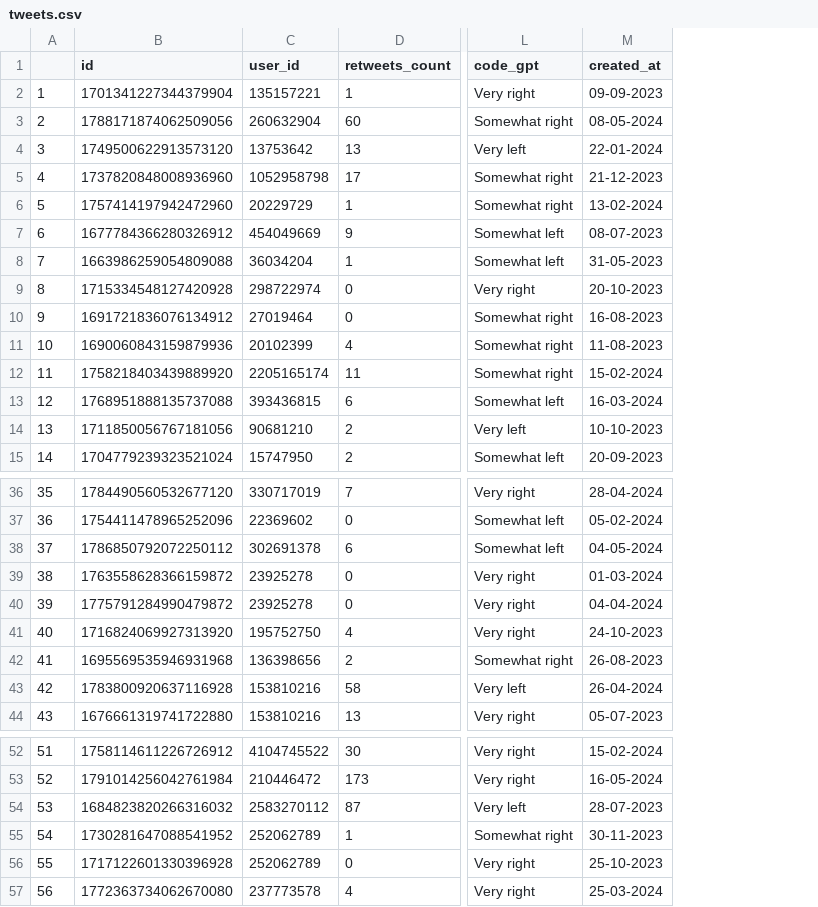
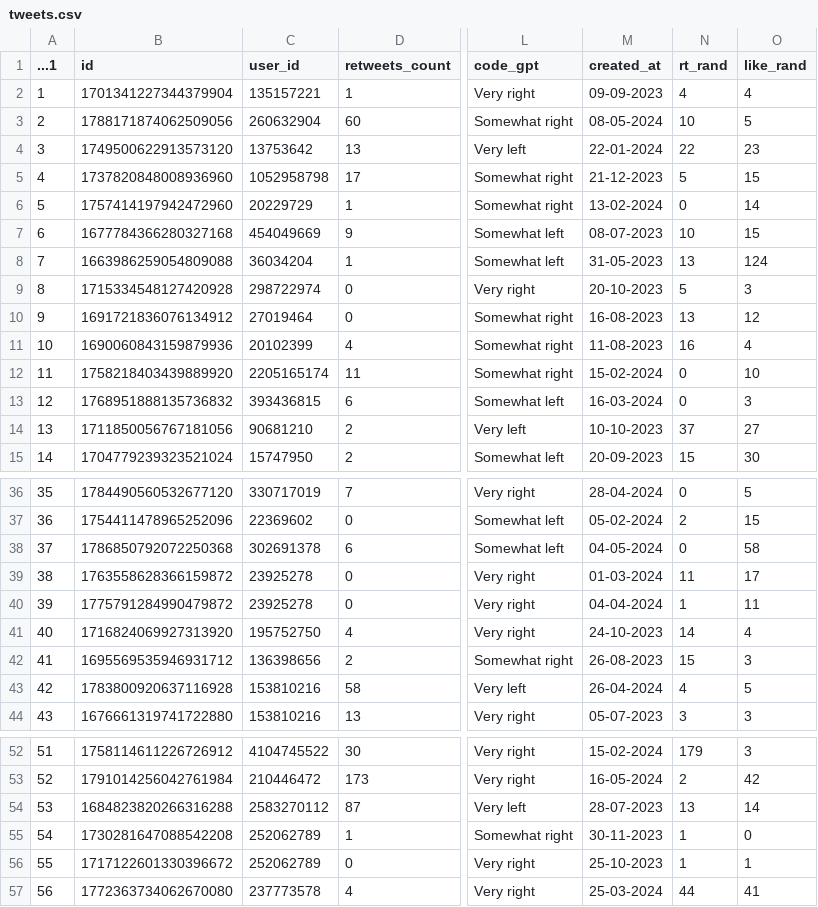
Before and after one commit to cjbarrie/smclone, a CSV file: backend/tweets.csv, drawn as a sheet; only a part is shown, gaps mark what is left out; the diff covers the shown part only; the diff names each change by its address in the sheet, - before the commit and + after, or states it on an @@ line.

Commit message:
random likes and RTs

```diff
--- a/backend/tweets.csv
+++ b/backend/tweets.csv
+column N (rt_rand), rows 2-15: 4 | 10 | 22 | 5 | 0 | 10 | 13 | 5 | 13 | 16 | 0 | 0 | 37 | 15; rows 36-44: 0 | 2 | 0 | 11 | 1 | 14 | 15 | 4 | 3; rows 52-57: 179 | 2 | 13 | 1 | 1 | 44
+column O (like_rand), rows 2-15: 4 | 5 | 23 | 15 | 14 | 15 | 124 | 3 | 12 | 4 | 10 | 3 | 27 | 30; rows 36-44: 5 | 15 | 58 | 17 | 11 | 4 | 3 | 5 | 3; rows 52-57: 3 | 42 | 14 | 0 | 1 | 41
-A1: (empty)
+A1: ...1
-B7 (id): 1677784366280326912
+B7 (id): 1677784366280327168
-B13 (id): 1768951888135737088
+B13 (id): 1768951888135736832
-B38 (id): 1786850792072250112
+B38 (id): 1786850792072250368
-B42 (id): 1695569535946931968
+B42 (id): 1695569535946931712
-B54 (id): 1684823820266316032
+B54 (id): 1684823820266316288
-B55 (id): 1730281647088541952
+B55 (id): 1730281647088542208
-B56 (id): 1717122601330396928
+B56 (id): 1717122601330396672
```
Also changed, not shown: 10 edited cells elsewhere in this file.
